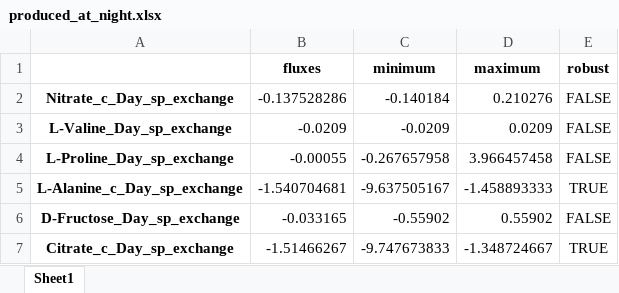
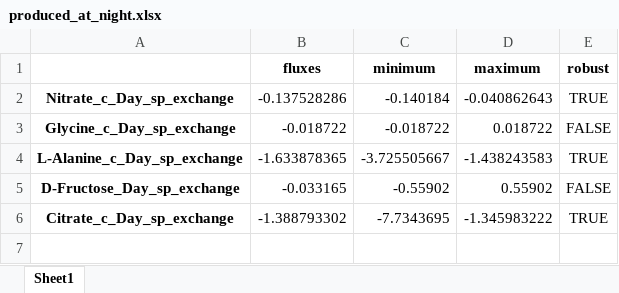
Before and after one commit to LucianaMartins26/DielModels, an Excel workbook: Validation/produced_at_night.xlsx, sheet Sheet1, drawn as a sheet; values as stored, in another font and other column widths than the file's, no borders; removed rows and columns are numbered as before the commit, all else as after; the diff names each change by its address in the sheet, - before the commit and + after, or states it on an @@ line.

```diff
--- a/Validation/produced_at_night.xlsx (sheet Sheet1)
+++ b/Validation/produced_at_night.xlsx (sheet Sheet1)
-D2 (maximum): 0.210276
+D2 (maximum): -0.040862643
-E2 (robust): FALSE
+E2 (robust): TRUE
-row 3: L-Valine_Day_sp_exchange | -0.0209 | -0.0209 | 0.0209 | FALSE
-row 4: L-Proline_Day_sp_exchange | -0.00055 | -0.267657958 | 3.966457458 | FALSE
+row 3: Glycine_c_Day_sp_exchange | -0.018722 | -0.018722 | 0.018722 | FALSE
-B4 (fluxes): -1.540704681
+B4 (fluxes): -1.633878365
-C4 (minimum): -9.637505167
+C4 (minimum): -3.725505667
-D4 (maximum): -1.458893333
+D4 (maximum): -1.438243583
-B6 (fluxes): -1.51466267
+B6 (fluxes): -1.388793302
-C6 (minimum): -9.747673833
+C6 (minimum): -7.7343695
-D6 (maximum): -1.348724667
+D6 (maximum): -1.345983222
```
Also changed, not shown: Validation/produced_at_day.xlsx, 13 other files.
